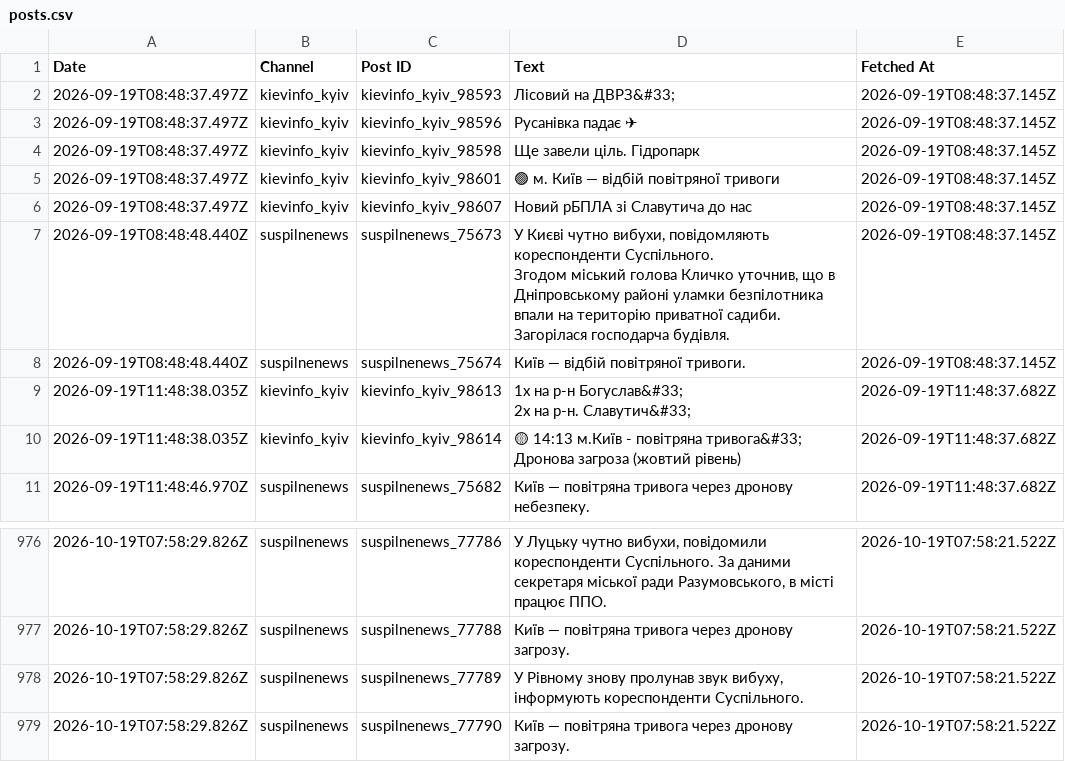
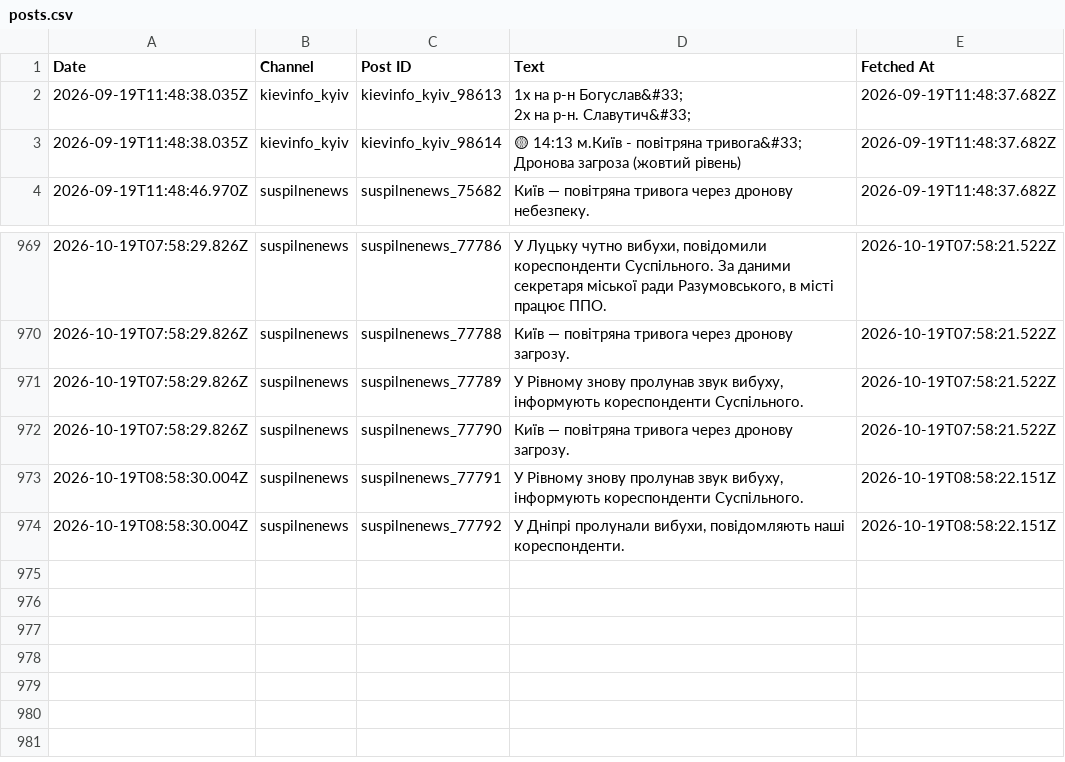
Before and after one commit to ymotorna/news-digest-data, a CSV file: posts.csv, drawn as a sheet; only a part is shown, gaps mark what is left out; removed rows and columns are numbered as before the commit, all else as after; ↵ is a line break in a cell; the diff names each change by its address in the sheet, - before the commit and + after, or states it on an @@ line.

Commit message:
Update 2026-10-19T08:58

```diff
--- a/posts.csv
+++ b/posts.csv
-row 2: 2026-09-19T08:48:37.497Z | kievinfo_kyiv | kievinfo_kyiv_98593 | Лісовий на ДВРЗ&#33; | 2026-09-19T08:48:37.145Z
-row 3: 2026-09-19T08:48:37.497Z | kievinfo_kyiv | kievinfo_kyiv_98596 | Русанівка падає ✈ | 2026-09-19T08:48:37.145Z
-row 4: 2026-09-19T08:48:37.497Z | kievinfo_kyiv | kievinfo_kyiv_98598 | Ще завели ціль. Гідропарк | 2026-09-19T08:48:37.145Z
-row 5: 2026-09-19T08:48:37.497Z | kievinfo_kyiv | kievinfo_kyiv_98601 | 🟢 м. Київ — відбій повітряної тривоги | 2026-09-19T08:48:37.145Z
-row 6: 2026-09-19T08:48:37.497Z | kievinfo_kyiv | kievinfo_kyiv_98607 | Новий рБПЛА зі Славутича до нас | 2026-09-19T08:48:37.145Z
-row 7: 2026-09-19T08:48:48.440Z | suspilnenews | suspilnenews_75673 | У Києві чутно вибухи, повідомляють кореспонденти Суспільного. ↵ Згодом міський голова Кличко уточнив, що в Дніпровському районі уламки безпілотника впали на територію приватної садиби. Загорілася господарча будівля. | 2026-09-19T08:48:37.145Z
-row 8: 2026-09-19T08:48:48.440Z | suspilnenews | suspilnenews_75674 | Київ — відбій повітряної тривоги. | 2026-09-19T08:48:37.145Z
+row 973: 2026-10-19T08:58:30.004Z | suspilnenews | suspilnenews_77791 | У Рівному знову пролунав звук вибуху, інформують кореспонденти Суспільного. | 2026-10-19T08:58:22.151Z
+row 974: 2026-10-19T08:58:30.004Z | suspilnenews | suspilnenews_77792 | У Дніпрі пролунали вибухи, повідомляють наші кореспонденти. | 2026-10-19T08:58:22.151Z
```
